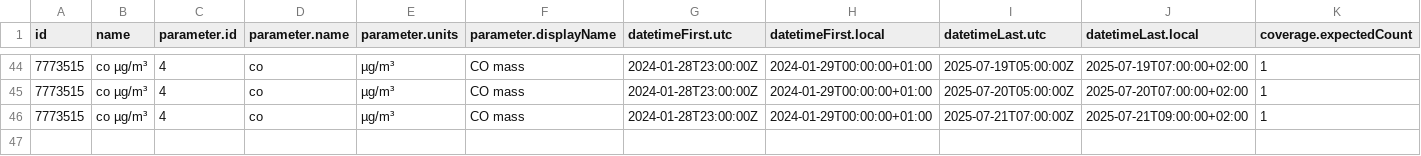
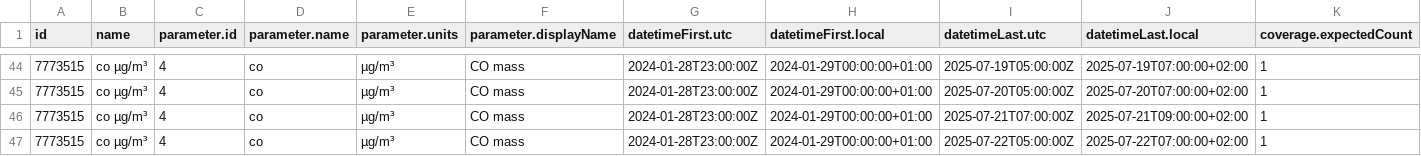
Before and after one commit to vncgabriel/practica08-airquality, a CSV file: data/air_data.csv, drawn as a sheet; only a part is shown, gaps mark what is left out; rows hold the shown columns only; the diff names each change by its address in the sheet, - before the commit and + after, or states it on an @@ line.

Commit message:
Updating Data

```diff
--- a/data/air_data.csv
+++ b/data/air_data.csv
+row 47: 7773515 | co µg/m³ | 4 | co | µg/m³ | CO mass | 2024-01-28T23:00:00Z | 2024-01-29T00:00:00+01:00 | 2025-07-22T05:00:00Z | 2025-07-22T07:00:00+02:00 | 1
```
